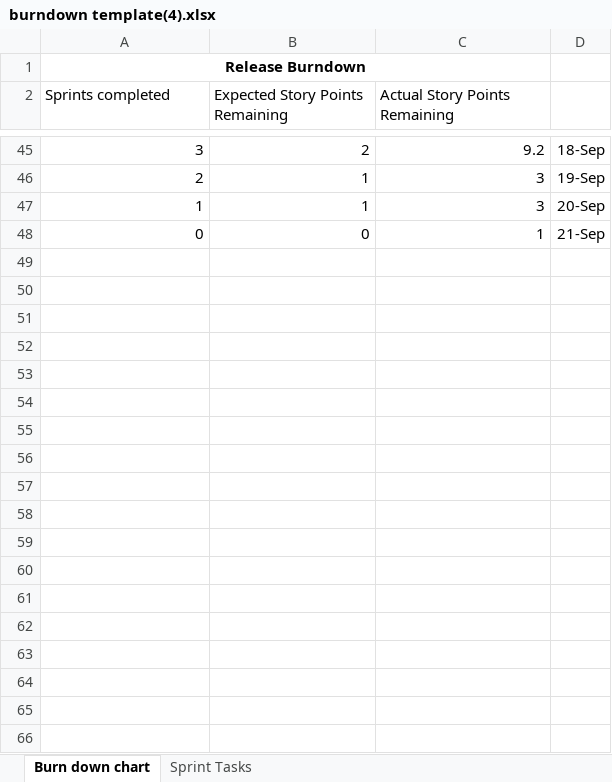
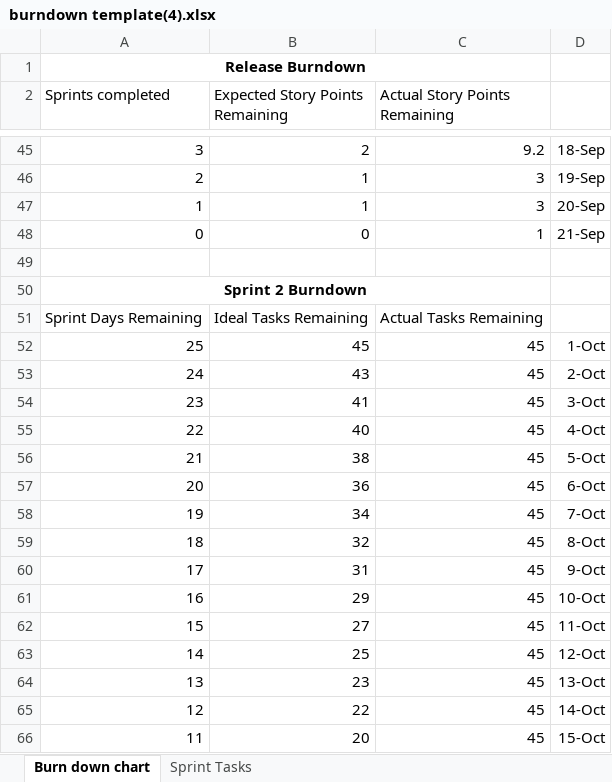
Before and after one commit to hughdtt/IFB299-Team96, an Excel workbook: burndown template(4).xlsx, sheet Burn down chart, drawn as a sheet; only a part is shown, gaps mark what is left out; values as stored, in another font and other column widths than the file's, no borders; charts and pictures not drawn; the diff covers the shown part only; the diff names each change by its address in the sheet, - before the commit and + after, or states it on an @@ line.

Commit message:
burndown

```diff
--- a/burndown template(4).xlsx (sheet Burn down chart)
+++ b/burndown template(4).xlsx (sheet Burn down chart)
+row 49: (empty)
+row 50: Sprint 2 Burndown
+row 51: Sprint Days Remaining | Ideal Tasks Remaining | Actual Tasks Remaining
+row 52: 25 | 45 | 45 | 1-Oct
+row 53: 24 | 43 | 45 | 2-Oct
+row 54: 23 | 41 | 45 | 3-Oct
+row 55: 22 | 40 | 45 | 4-Oct
+row 56: 21 | 38 | 45 | 5-Oct
+row 57: 20 | 36 | 45 | 6-Oct
+row 58: 19 | 34 | 45 | 7-Oct
+row 59: 18 | 32 | 45 | 8-Oct
+row 60: 17 | 31 | 45 | 9-Oct
+row 61: 16 | 29 | 45 | 10-Oct
+row 62: 15 | 27 | 45 | 11-Oct
+row 63: 14 | 25 | 45 | 12-Oct
+row 64: 13 | 23 | 45 | 13-Oct
+row 65: 12 | 22 | 45 | 14-Oct
+row 66: 11 | 20 | 45 | 15-Oct
```
Also changed, not shown: 11 added rows elsewhere in this sheet, charts or pictures.
